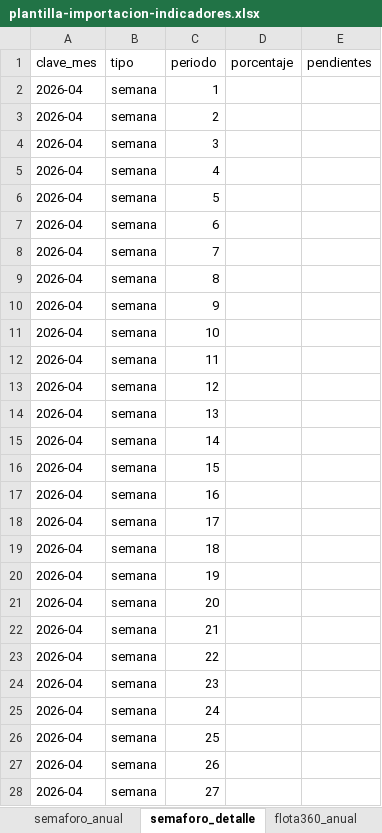
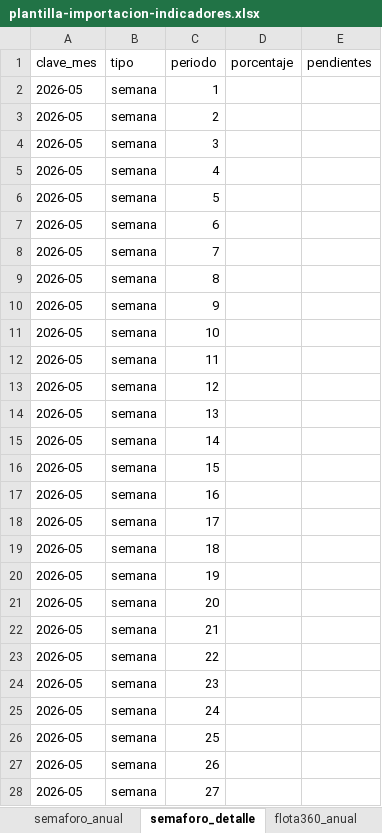
Before and after one commit to obednegrete86-pixel/relleno-graficos, an Excel workbook: assets/plantilla-importacion-indicadores.xlsx, sheet semaforo_detalle, drawn as a sheet; only a part is shown; values as stored, in another font and other column widths than the file's, no borders; the diff covers the shown part only; the diff names each change by its address in the sheet, - before the commit and + after, or states it on an @@ line.

```diff
--- a/assets/plantilla-importacion-indicadores.xlsx (sheet semaforo_detalle)
+++ b/assets/plantilla-importacion-indicadores.xlsx (sheet semaforo_detalle)
-A2:A28 (clave_mes): 2026-04
+A2:A28 (clave_mes): 2026-05
```
Also changed, not shown: other rows of this sheet, sheet flota360_detalle, sheet mtto_detalle, sheet carros_detalle, sheet Instrucciones.
